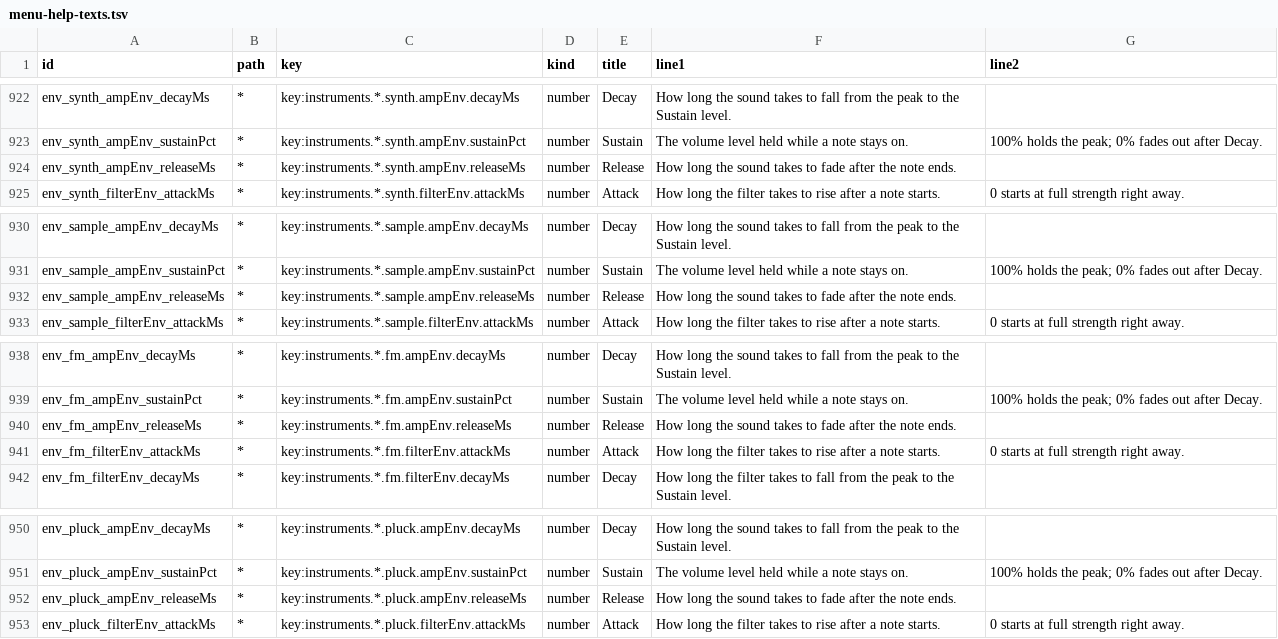
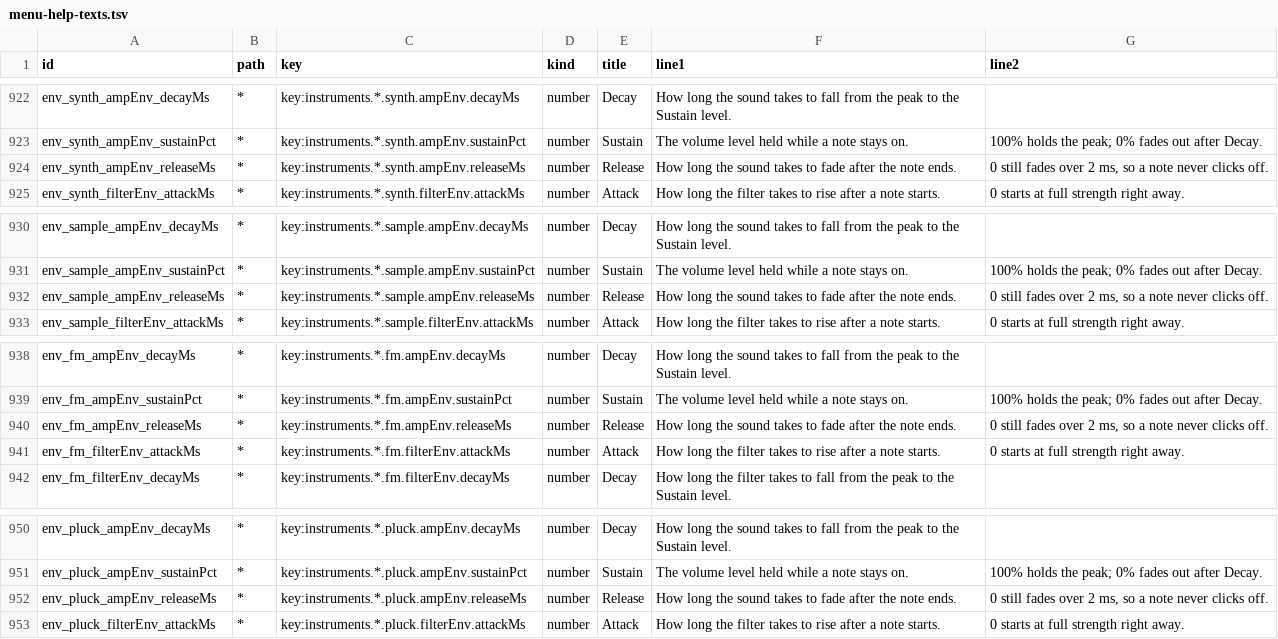
Before and after one commit to nexxyz/octessera, a TSV file: resources/menu-help-texts.tsv, drawn as a sheet; only a part is shown, gaps mark what is left out.

Commit message:
Envelopes: Release 0 ramps down over 2 ms instead of cutting in one sample, so a note-off never clicks

```diff
--- a/resources/menu-help-texts.tsv
+++ b/resources/menu-help-texts.tsv
@@ -923,3 +923,3 @@ env_synth_ampEnv_decayMs	*	key:instruments.*.synth.ampEnv.decayMs	number	Decay	H
 env_synth_ampEnv_sustainPct	*	key:instruments.*.synth.ampEnv.sustainPct	number	Sustain	The volume level held while a note stays on.	100% holds the peak; 0% fades out after Decay.
-env_synth_ampEnv_releaseMs	*	key:instruments.*.synth.ampEnv.releaseMs	number	Release	How long the sound takes to fade after the note ends.	
+env_synth_ampEnv_releaseMs	*	key:instruments.*.synth.ampEnv.releaseMs	number	Release	How long the sound takes to fade after the note ends.	0 still fades over 2 ms, so a note never clicks off.
 env_synth_filterEnv_attackMs	*	key:instruments.*.synth.filterEnv.attackMs	number	Attack	How long the filter takes to rise after a note starts.	0 starts at full strength right away.
@@ -931,3 +931,3 @@ env_sample_ampEnv_decayMs	*	key:instruments.*.sample.ampEnv.decayMs	number	Decay
 env_sample_ampEnv_sustainPct	*	key:instruments.*.sample.ampEnv.sustainPct	number	Sustain	The volume level held while a note stays on.	100% holds the peak; 0% fades out after Decay.
-env_sample_ampEnv_releaseMs	*	key:instruments.*.sample.ampEnv.releaseMs	number	Release	How long the sound takes to fade after the note ends.	
+env_sample_ampEnv_releaseMs	*	key:instruments.*.sample.ampEnv.releaseMs	number	Release	How long the sound takes to fade after the note ends.	0 still fades over 2 ms, so a note never clicks off.
 env_sample_filterEnv_attackMs	*	key:instruments.*.sample.filterEnv.attackMs	number	Attack	How long the filter takes to rise after a note starts.	0 starts at full strength right away.
@@ -939,3 +939,3 @@ env_fm_ampEnv_decayMs	*	key:instruments.*.fm.ampEnv.decayMs	number	Decay	How lon
 env_fm_ampEnv_sustainPct	*	key:instruments.*.fm.ampEnv.sustainPct	number	Sustain	The volume level held while a note stays on.	100% holds the peak; 0% fades out after Decay.
-env_fm_ampEnv_releaseMs	*	key:instruments.*.fm.ampEnv.releaseMs	number	Release	How long the sound takes to fade after the note ends.	
+env_fm_ampEnv_releaseMs	*	key:instruments.*.fm.ampEnv.releaseMs	number	Release	How long the sound takes to fade after the note ends.	0 still fades over 2 ms, so a note never clicks off.
 env_fm_filterEnv_attackMs	*	key:instruments.*.fm.filterEnv.attackMs	number	Attack	How long the filter takes to rise after a note starts.	0 starts at full strength right away.
@@ -951,3 +951,3 @@ env_pluck_ampEnv_decayMs	*	key:instruments.*.pluck.ampEnv.decayMs	number	Decay	H
 env_pluck_ampEnv_sustainPct	*	key:instruments.*.pluck.ampEnv.sustainPct	number	Sustain	The volume level held while a note stays on.	100% holds the peak; 0% fades out after Decay.
-env_pluck_ampEnv_releaseMs	*	key:instruments.*.pluck.ampEnv.releaseMs	number	Release	How long the sound takes to fade after the note ends.	
+env_pluck_ampEnv_releaseMs	*	key:instruments.*.pluck.ampEnv.releaseMs	number	Release	How long the sound takes to fade after the note ends.	0 still fades over 2 ms, so a note never clicks off.
 env_pluck_filterEnv_attackMs	*	key:instruments.*.pluck.filterEnv.attackMs	number	Attack	How long the filter takes to rise after a note starts.	0 starts at full strength right away.
```
Also changed, not shown: 2 other files.
